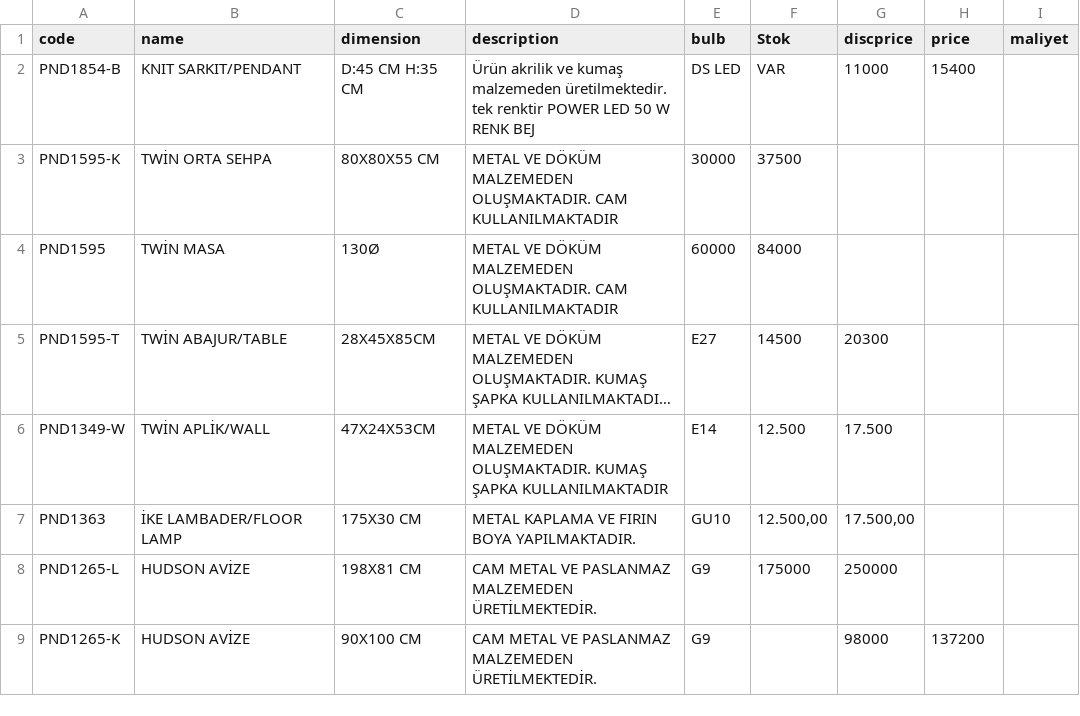
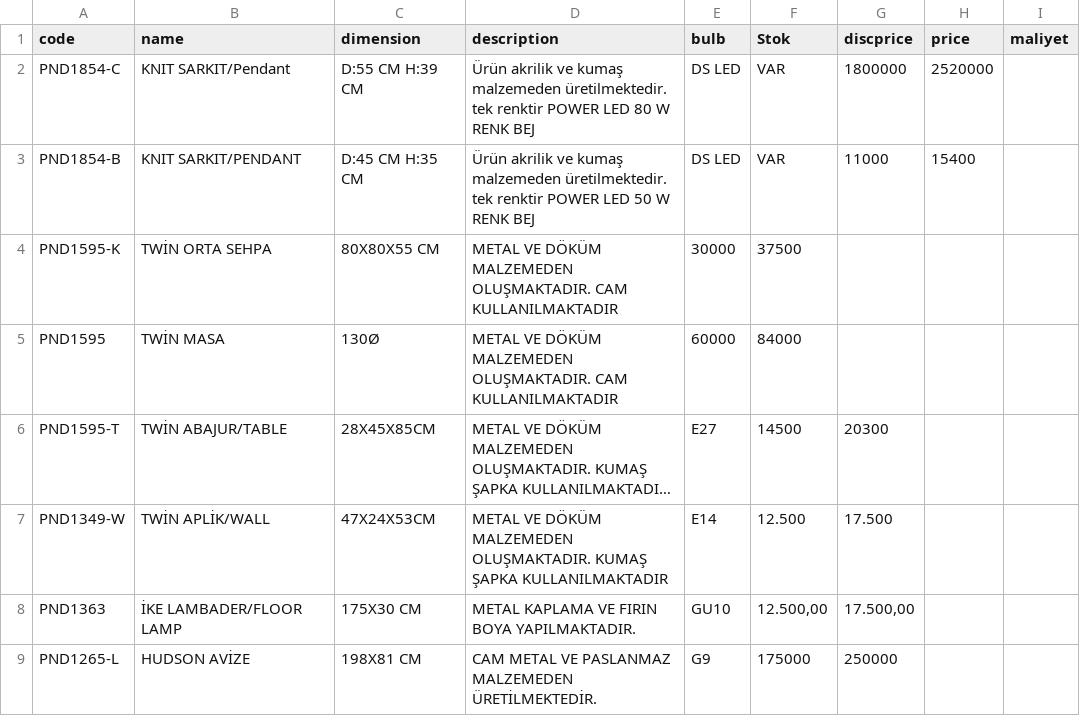
Before and after one commit to pnd-107112/barcode-scanner, a CSV file: product.csv, drawn as a sheet; only a part is shown; the shorter side is filled out with more unchanged rows; long unchanged cells end in …; the diff names each change by its address in the sheet, - before the commit and + after, or states it on an @@ line.

Commit message:
Update product.csv

```diff
--- a/product.csv
+++ b/product.csv
+row 2: PND1854-C | KNIT SARKIT/Pendant | D:55 CM H:39 CM | Ürün akrilik ve kumaş malzemeden üretilmektedir. tek renktir POWER LED 80 W RENK BEJ | DS LED | VAR | 1800000 | 2520000
```
